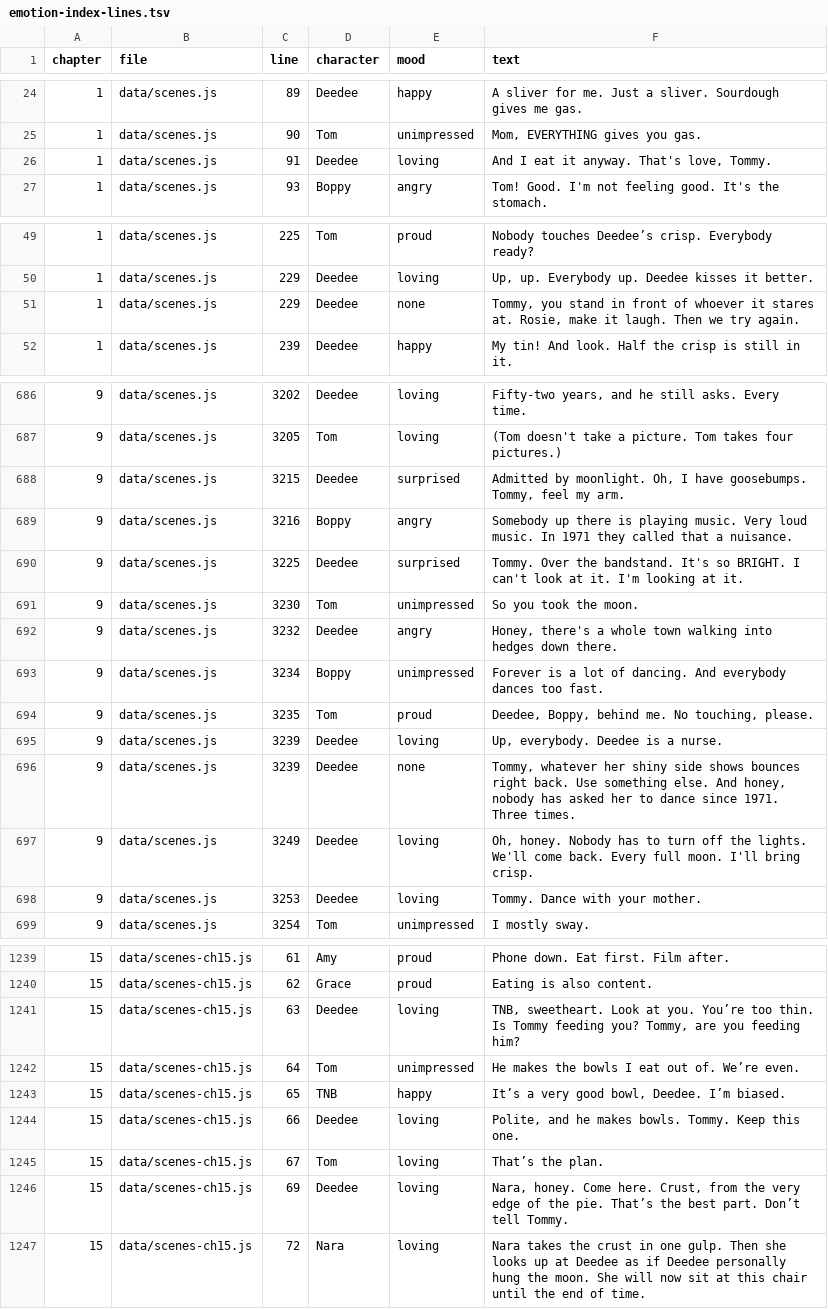
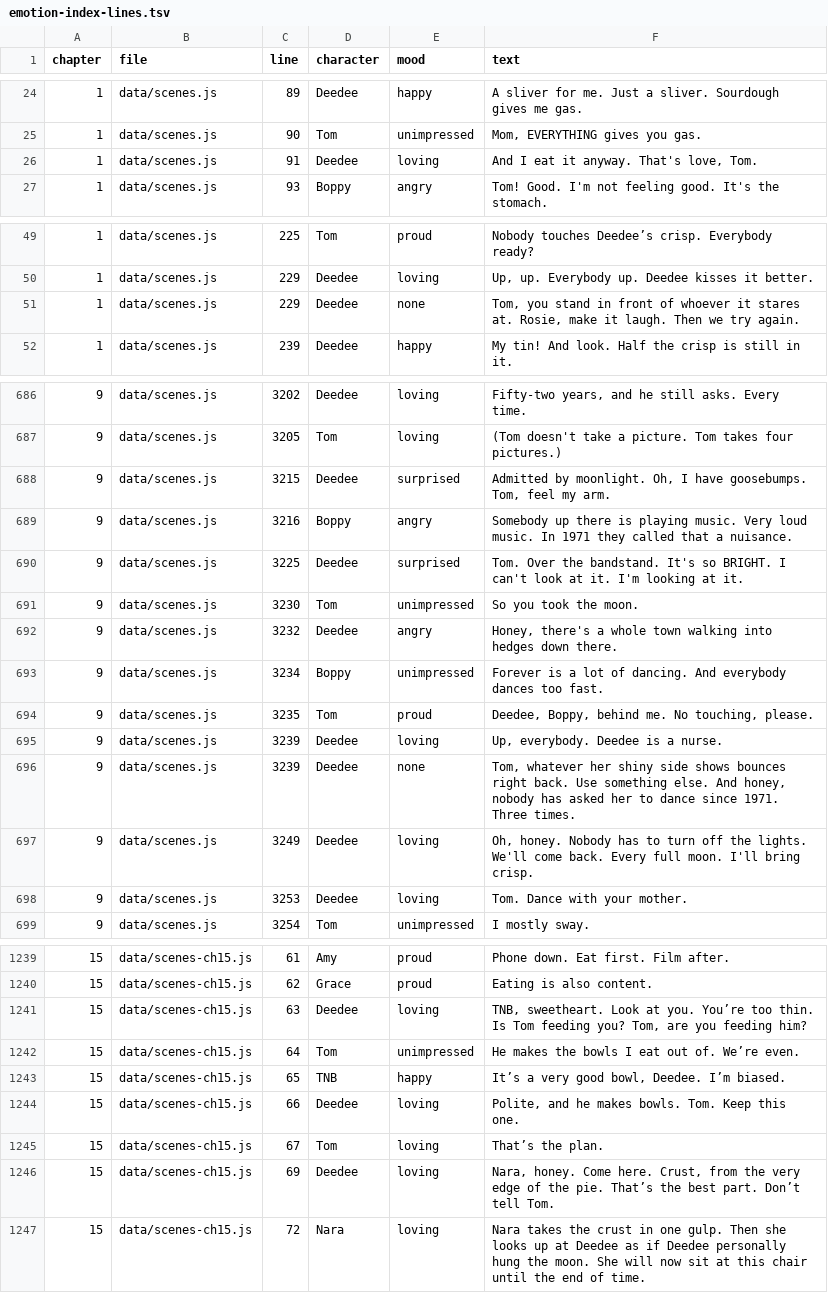
Before and after one commit to trivituso81/adventures-of-tom, a TSV file: docs/emotion-index-lines.tsv, drawn as a sheet; only a part is shown, gaps mark what is left out; the diff covers the shown part only.

```diff
--- a/docs/emotion-index-lines.tsv
+++ b/docs/emotion-index-lines.tsv
@@ -25,3 +25,3 @@ chapter	file	line	character	mood	text
 1	data/scenes.js	90	Tom	unimpressed	Mom, EVERYTHING gives you gas.
-1	data/scenes.js	91	Deedee	loving	And I eat it anyway. That's love, Tommy.
+1	data/scenes.js	91	Deedee	loving	And I eat it anyway. That's love, Tom.
 1	data/scenes.js	93	Boppy	angry	Tom! Good. I'm not feeling good. It's the stomach.
@@ -50,3 +50,3 @@ chapter	file	line	character	mood	text
 1	data/scenes.js	229	Deedee	loving	Up, up. Everybody up. Deedee kisses it better.
-1	data/scenes.js	229	Deedee	none	Tommy, you stand in front of whoever it stares at. Rosie, make it laugh. Then we try again.
+1	data/scenes.js	229	Deedee	none	Tom, you stand in front of whoever it stares at. Rosie, make it laugh. Then we try again.
 1	data/scenes.js	239	Deedee	happy	My tin! And look. Half the crisp is still in it.
@@ -687,5 +687,5 @@ chapter	file	line	character	mood	text
 9	data/scenes.js	3205	Tom	loving	(Tom doesn't take a picture. Tom takes four pictures.)
-9	data/scenes.js	3215	Deedee	surprised	Admitted by moonlight. Oh, I have goosebumps. Tommy, feel my arm.
+9	data/scenes.js	3215	Deedee	surprised	Admitted by moonlight. Oh, I have goosebumps. Tom, feel my arm.
 9	data/scenes.js	3216	Boppy	angry	Somebody up there is playing music. Very loud music. In 1971 they called that a nuisance.
-9	data/scenes.js	3225	Deedee	surprised	Tommy. Over the bandstand. It's so BRIGHT. I can't look at it. I'm looking at it.
+9	data/scenes.js	3225	Deedee	surprised	Tom. Over the bandstand. It's so BRIGHT. I can't look at it. I'm looking at it.
 9	data/scenes.js	3230	Tom	unimpressed	So you took the moon.
@@ -695,5 +695,5 @@ chapter	file	line	character	mood	text
 9	data/scenes.js	3239	Deedee	loving	Up, everybody. Deedee is a nurse.
-9	data/scenes.js	3239	Deedee	none	Tommy, whatever her shiny side shows bounces right back. Use something else. And honey, nobody has asked her to dance since 1971. Three times.
+9	data/scenes.js	3239	Deedee	none	Tom, whatever her shiny side shows bounces right back. Use something else. And honey, nobody has asked her to dance since 1971. Three times.
 9	data/scenes.js	3249	Deedee	loving	Oh, honey. Nobody has to turn off the lights. We'll come back. Every full moon. I'll bring crisp.
-9	data/scenes.js	3253	Deedee	loving	Tommy. Dance with your mother.
+9	data/scenes.js	3253	Deedee	loving	Tom. Dance with your mother.
 9	data/scenes.js	3254	Tom	unimpressed	I mostly sway.
@@ -1240,8 +1240,8 @@ chapter	file	line	character	mood	text
 15	data/scenes-ch15.js	62	Grace	proud	Eating is also content.
-15	data/scenes-ch15.js	63	Deedee	loving	TNB, sweetheart. Look at you. You’re too thin. Is Tommy feeding you? Tommy, are you feeding him?
+15	data/scenes-ch15.js	63	Deedee	loving	TNB, sweetheart. Look at you. You’re too thin. Is Tom feeding you? Tom, are you feeding him?
 15	data/scenes-ch15.js	64	Tom	unimpressed	He makes the bowls I eat out of. We’re even.
 15	data/scenes-ch15.js	65	TNB	happy	It’s a very good bowl, Deedee. I’m biased.
-15	data/scenes-ch15.js	66	Deedee	loving	Polite, and he makes bowls. Tommy. Keep this one.
+15	data/scenes-ch15.js	66	Deedee	loving	Polite, and he makes bowls. Tom. Keep this one.
 15	data/scenes-ch15.js	67	Tom	loving	That’s the plan.
-15	data/scenes-ch15.js	69	Deedee	loving	Nara, honey. Come here. Crust, from the very edge of the pie. That’s the best part. Don’t tell Tommy.
+15	data/scenes-ch15.js	69	Deedee	loving	Nara, honey. Come here. Crust, from the very edge of the pie. That’s the best part. Don’t tell Tom.
 15	data/scenes-ch15.js	72	Nara	loving	Nara takes the crust in one gulp. Then she looks up at Deedee as if Deedee personally hung the moon. She will now sit at this chair until the end of time.
```
Also changed, not shown: 13 edited cells elsewhere in this file, docs/npc-emotion-lines.tsv, 34 other files.
